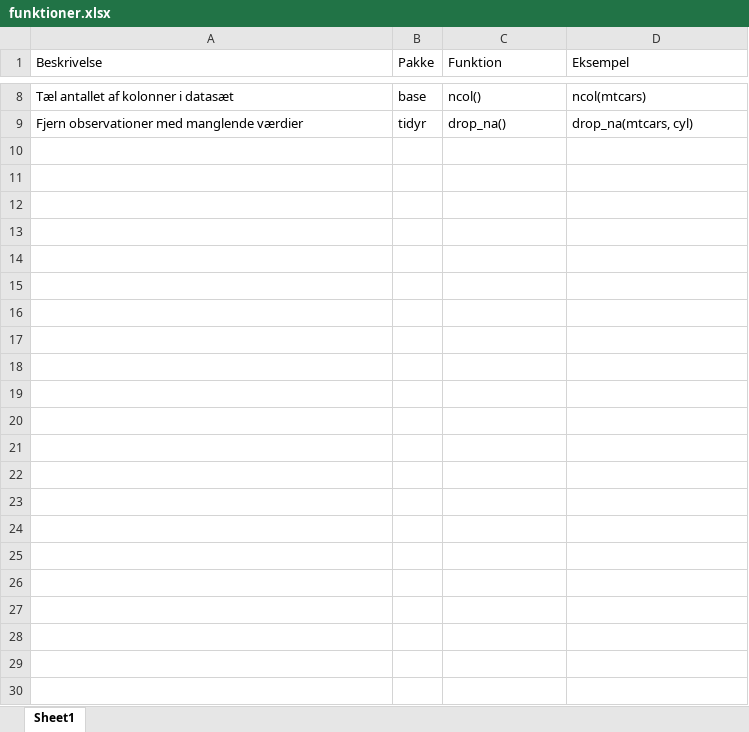
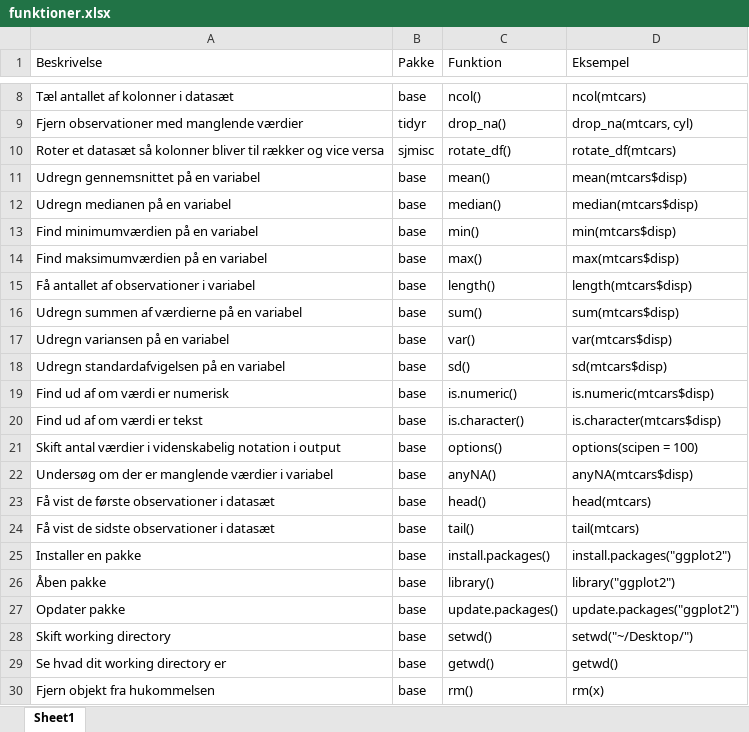
Before and after one commit to erikgahner/rstatsdk, an Excel workbook: findfunktion/funktioner.xlsx, sheet Sheet1, drawn as a sheet; only a part is shown, gaps mark what is left out; values as stored, in another font and other column widths than the file's, no borders; the diff names each change by its address in the sheet, - before the commit and + after, or states it on an @@ line.

Commit message:
tilføj flere funktioner

```diff
--- a/findfunktion/funktioner.xlsx (sheet Sheet1)
+++ b/findfunktion/funktioner.xlsx (sheet Sheet1)
+row 10: Roter et datasæt så kolonner bliver til rækker og vice versa | sjmisc | rotate_df() | rotate_df(mtcars)
+row 11: Udregn gennemsnittet på en variabel | base | mean() | mean(mtcars$disp)
+row 12: Udregn medianen på en variabel | base | median() | median(mtcars$disp)
+row 13: Find minimumværdien på en variabel | base | min() | min(mtcars$disp)
+row 14: Find maksimumværdien på en variabel | base | max() | max(mtcars$disp)
+row 15: Få antallet af observationer i variabel | base | length() | length(mtcars$disp)
+row 16: Udregn summen af værdierne på en variabel | base | sum() | sum(mtcars$disp)
+row 17: Udregn variansen på en variabel | base | var() | var(mtcars$disp)
+row 18: Udregn standardafvigelsen på en variabel | base | sd() | sd(mtcars$disp)
+row 19: Find ud af om værdi er numerisk | base | is.numeric() | is.numeric(mtcars$disp)
+row 20: Find ud af om værdi er tekst | base | is.character() | is.character(mtcars$disp)
+row 21: Skift antal værdier i videnskabelig notation i output | base | options() | options(scipen = 100)
+row 22: Undersøg om der er manglende værdier i variabel | base | anyNA() | anyNA(mtcars$disp)
+row 23: Få vist de første observationer i datasæt | base | head() | head(mtcars)
+row 24: Få vist de sidste observationer i datasæt | base | tail() | tail(mtcars)
+row 25: Installer en pakke | base | install.packages() | install.packages("ggplot2")
+row 26: Åben pakke | base | library() | library("ggplot2")
+row 27: Opdater pakke | base | update.packages() | update.packages("ggplot2")
+row 28: Skift working directory | base | setwd() | setwd("~/Desktop/")
+row 29: Se hvad dit working directory er | base | getwd() | getwd()
+row 30: Fjern objekt fra hukommelsen | base | rm() | rm(x)
```
Also changed, not shown: 1 other file.
